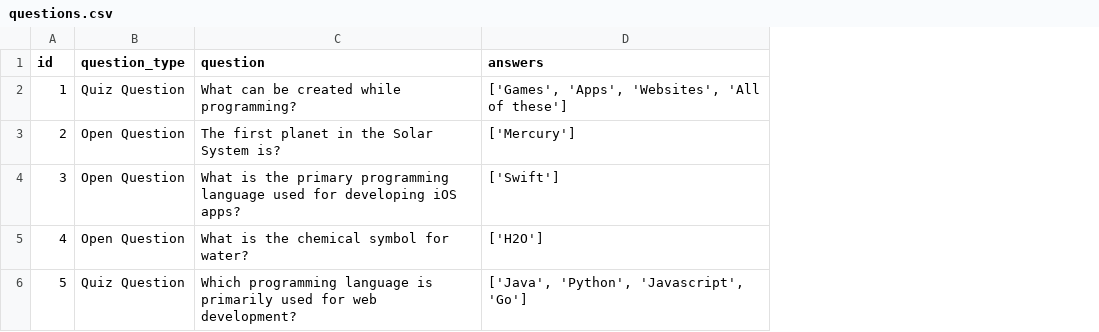
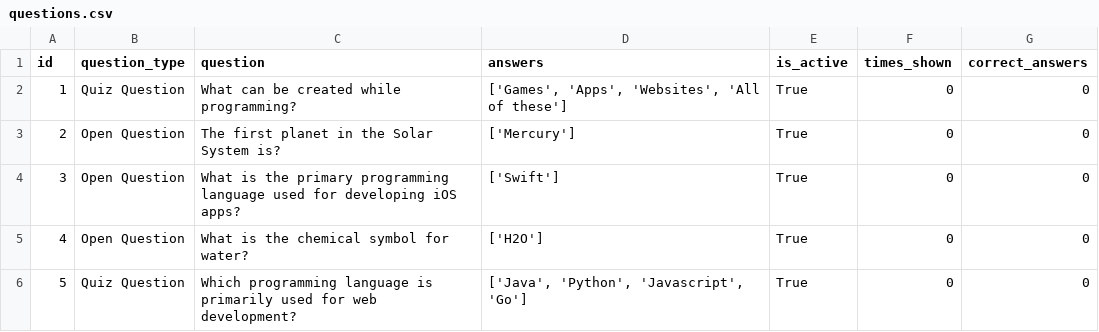
Before and after one commit to agnijaravdo/learning-tool-python, a CSV file: data/questions.csv, drawn as a sheet; the diff names each change by its address in the sheet, - before the commit and + after, or states it on an @@ line.

```diff
--- a/data/questions.csv
+++ b/data/questions.csv
+column E (is_active), rows 2-6: all True
+column F (times_shown), rows 2-6: all 0
+column G (correct_answers), rows 2-6: all 0
```
Also changed, not shown: 2 other files.
